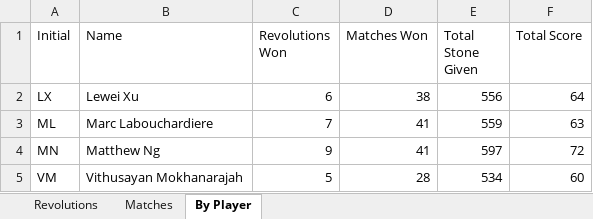
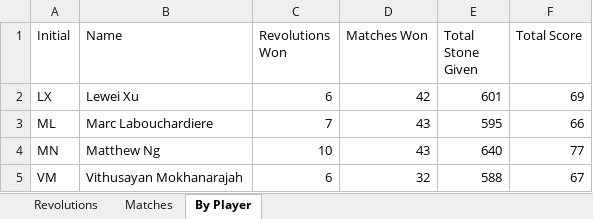
Before and after one commit to marc-la/304-game, an Excel workbook: docs/stats.xlsx, sheet By Player, drawn as a sheet; values as stored, in another font and other column widths than the file's, no borders; conditional formats not drawn; the diff names each change by its address in the sheet, - before the commit and + after, or states it on an @@ line.

```diff
--- a/docs/stats.xlsx (sheet By Player)
+++ b/docs/stats.xlsx (sheet By Player)
-D2 (Matches Won): 38
+D2 (Matches Won): 42
-E2 (Total Stone Given): 556
+E2 (Total Stone Given): 601
-F2 (Total Score): 64
+F2 (Total Score): 69
-D3:D4 (Matches Won): 41
+D3:D4 (Matches Won): 43
-E3 (Total Stone Given): 559
+E3 (Total Stone Given): 595
-F3 (Total Score): 63
+F3 (Total Score): 66
-C4 (Revolutions Won): 9
+C4 (Revolutions Won): 10
-E4 (Total Stone Given): 597
+E4 (Total Stone Given): 640
-F4 (Total Score): 72
+F4 (Total Score): 77
-C5 (Revolutions Won): 5
+C5 (Revolutions Won): 6
-D5 (Matches Won): 28
+D5 (Matches Won): 32
-E5 (Total Stone Given): 534
+E5 (Total Stone Given): 588
-F5 (Total Score): 60
+F5 (Total Score): 67
```
Also changed, not shown: sheet Matches, sheet Revolutions, hidden cells.
